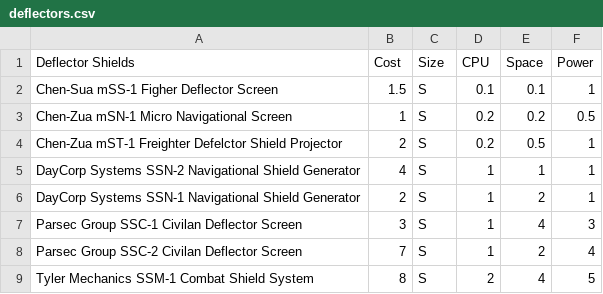
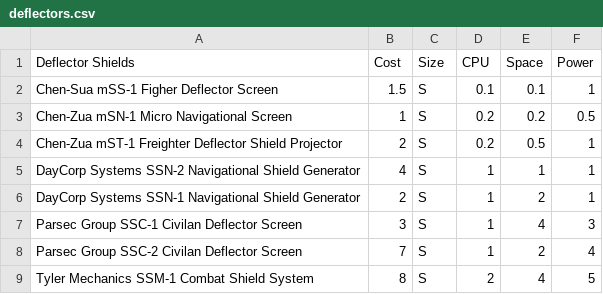
Before and after one commit to herosheets/woin-starships, a CSV file: starship_data/deflectors.csv, drawn as a sheet; only a part is shown.

Commit message:
Update deflectors.csv

```diff
--- a/starship_data/deflectors.csv
+++ b/starship_data/deflectors.csv
@@ -3,3 +3,3 @@ Chen-Sua mSS-1 Figher Deflector Screen,1.5,S,0.1,0.1,1
 Chen-Zua mSN-1 Micro Navigational Screen,1,S,0.2,0.2,0.5
-Chen-Zua mST-1 Freighter Defelctor Shield Projector,2,S,0.2,0.5,1
+Chen-Zua mST-1 Freighter Deflector Shield Projector,2,S,0.2,0.5,1
 DayCorp Systems SSN-2 Navigational Shield Generator,4,S,1,1,1
```
